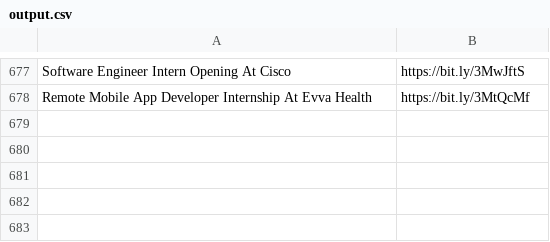
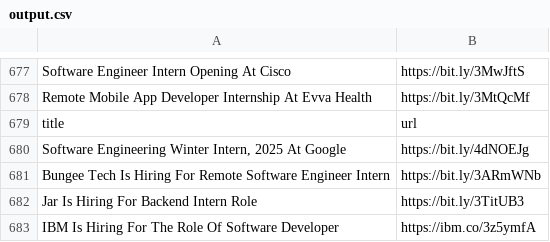
Before and after one commit to AbyvargheseMandapathel/job_updates_bot, a CSV file: output.csv, drawn as a sheet; only a part is shown, gaps mark what is left out; the diff names each change by its address in the sheet, - before the commit and + after, or states it on an @@ line.

Commit message:
Update output.csv - 2024-09-04 15:34:22

```diff
--- a/output.csv
+++ b/output.csv
+row 679: title | url
+row 680: Software Engineering Winter Intern, 2025 At Google | https://bit.ly/4dNOEJg
+row 681: Bungee Tech Is Hiring For Remote Software Engineer Intern | https://bit.ly/3ARmWNb
+row 682: Jar Is Hiring For Backend Intern Role | https://bit.ly/3TitUB3
+row 683: IBM Is Hiring For The Role Of Software Developer | https://ibm.co/3z5ymfA
```
